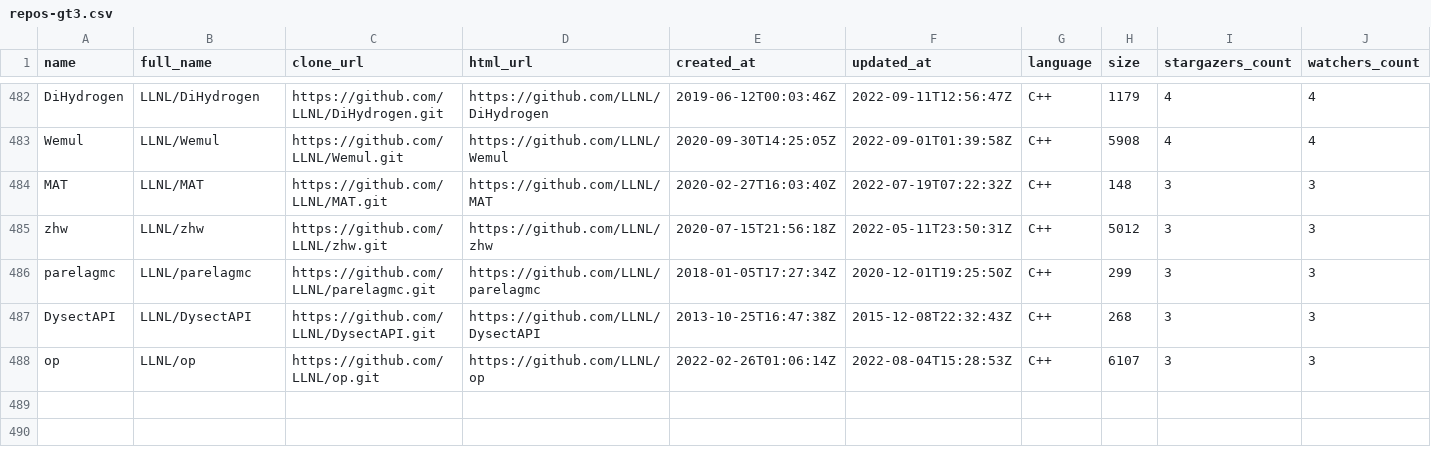
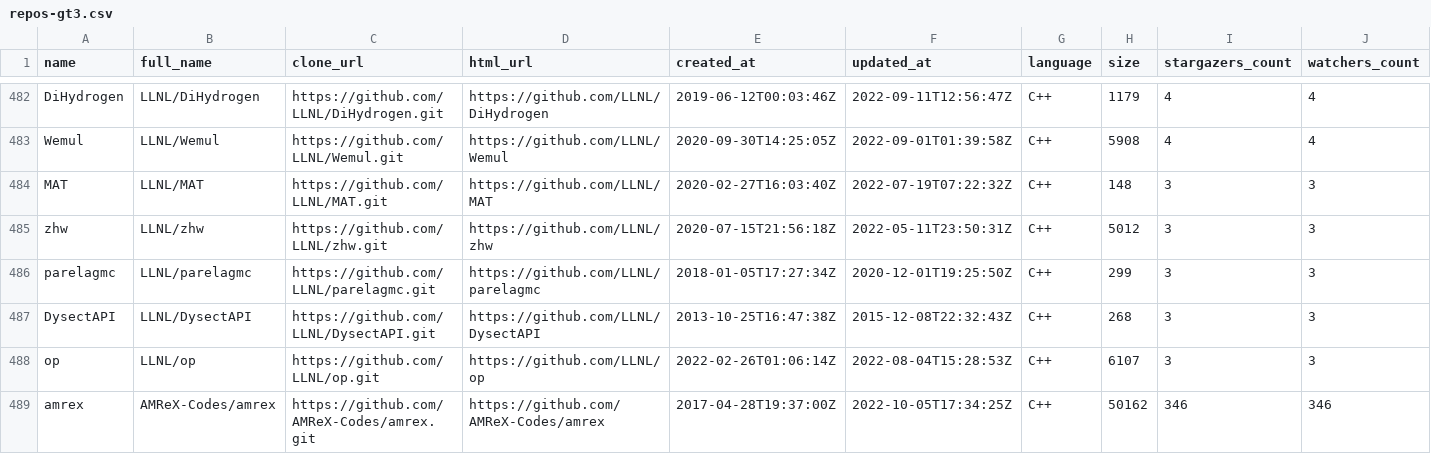
Before and after one commit to parallelcodefoundry/HPC-Coder, a CSV file: data/repos-gt3.csv, drawn as a sheet; only a part is shown, gaps mark what is left out; rows hold the shown columns only; the diff names each change by its address in the sheet, - before the commit and + after, or states it on an @@ line.

Commit message:
updated dataset

```diff
--- a/data/repos-gt3.csv
+++ b/data/repos-gt3.csv
+row 489: amrex | AMReX-Codes/amrex | https://github.com/AMReX-Codes/amrex.git | https://github.com/AMReX-Codes/amrex | 2017-04-28T19:37:00Z | 2022-10-05T17:34:25Z | C++ | 50162 | 346 | 346
```
